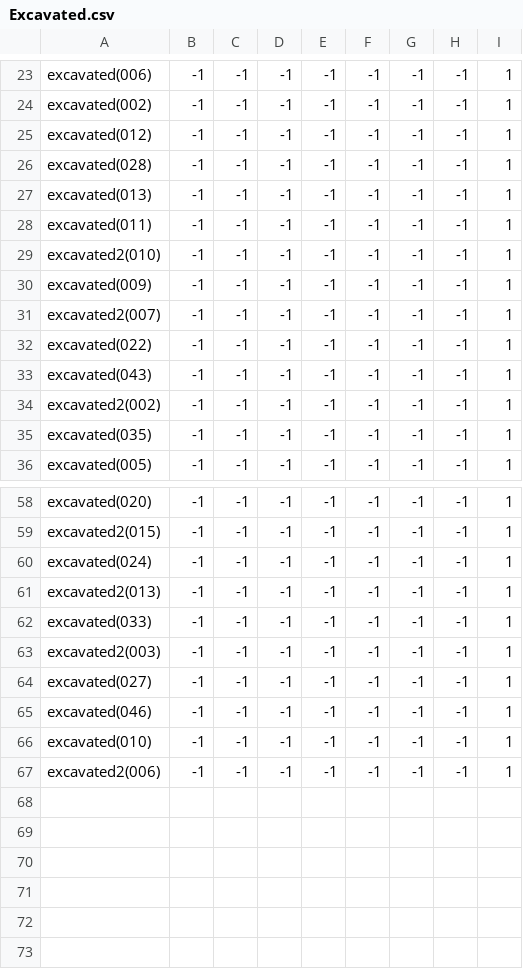
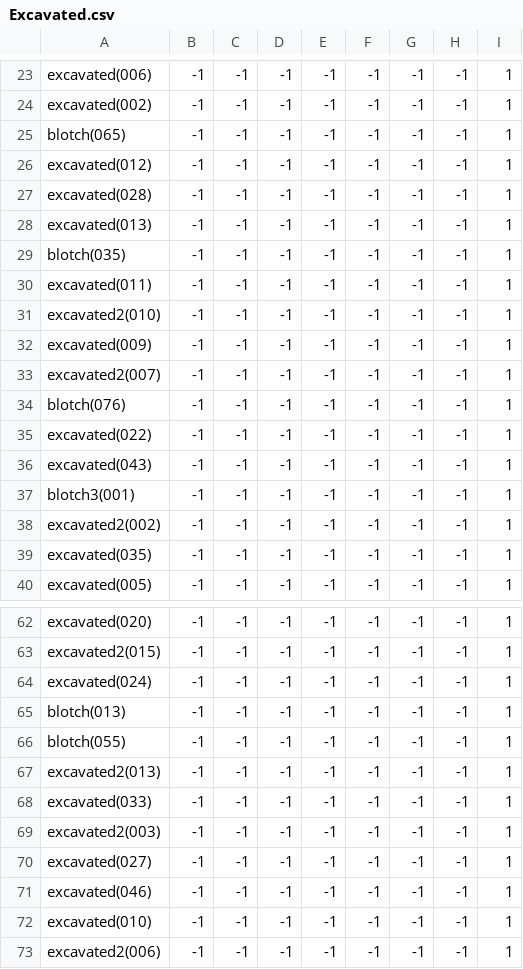
Before and after one commit to theunknowner/NN3-Blotch, a CSV file: NN3-Blotch/Training/Labels/Excavated.csv, drawn as a sheet; only a part is shown, gaps mark what is left out.

```diff
--- a/NN3-Blotch/Training/Labels/Excavated.csv
+++ b/NN3-Blotch/Training/Labels/Excavated.csv
@@ -24,2 +24,3 @@ excavated(006),-1,-1,-1,-1,-1,-1,-1,1
 excavated(002),-1,-1,-1,-1,-1,-1,-1,1
+blotch(065),-1,-1,-1,-1,-1,-1,-1,1
 excavated(012),-1,-1,-1,-1,-1,-1,-1,1
@@ -27,2 +28,3 @@ excavated(028),-1,-1,-1,-1,-1,-1,-1,1
 excavated(013),-1,-1,-1,-1,-1,-1,-1,1
+blotch(035),-1,-1,-1,-1,-1,-1,-1,1
 excavated(011),-1,-1,-1,-1,-1,-1,-1,1
@@ -31,4 +33,6 @@ excavated(009),-1,-1,-1,-1,-1,-1,-1,1
 excavated2(007),-1,-1,-1,-1,-1,-1,-1,1
+blotch(076),-1,-1,-1,-1,-1,-1,-1,1
 excavated(022),-1,-1,-1,-1,-1,-1,-1,1
 excavated(043),-1,-1,-1,-1,-1,-1,-1,1
+blotch3(001),-1,-1,-1,-1,-1,-1,-1,1
 excavated2(002),-1,-1,-1,-1,-1,-1,-1,1
@@ -60,2 +64,4 @@ excavated2(015),-1,-1,-1,-1,-1,-1,-1,1
 excavated(024),-1,-1,-1,-1,-1,-1,-1,1
+blotch(013),-1,-1,-1,-1,-1,-1,-1,1
+blotch(055),-1,-1,-1,-1,-1,-1,-1,1
 excavated2(013),-1,-1,-1,-1,-1,-1,-1,1
```
Also changed, not shown: 8 other files.
